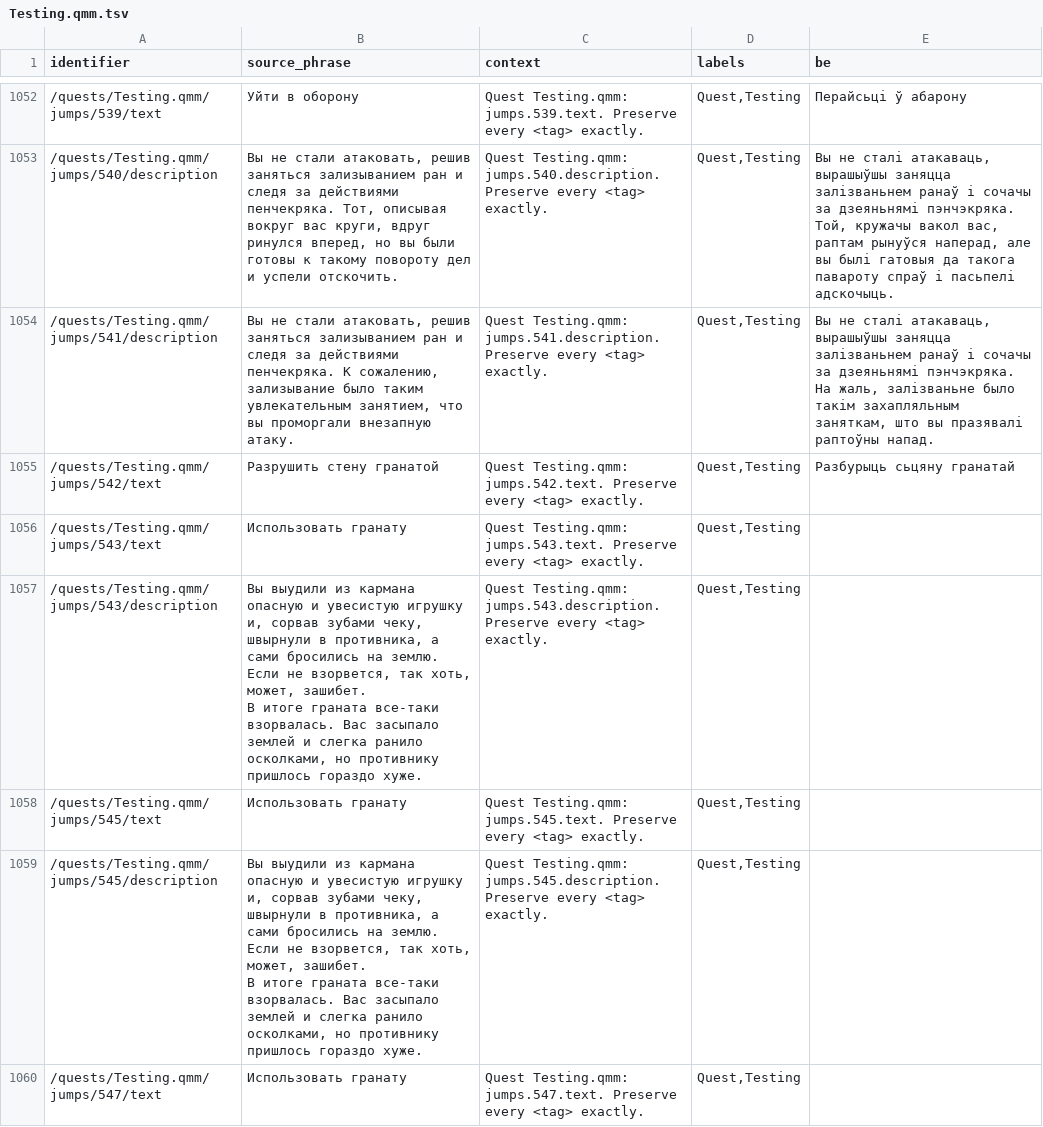
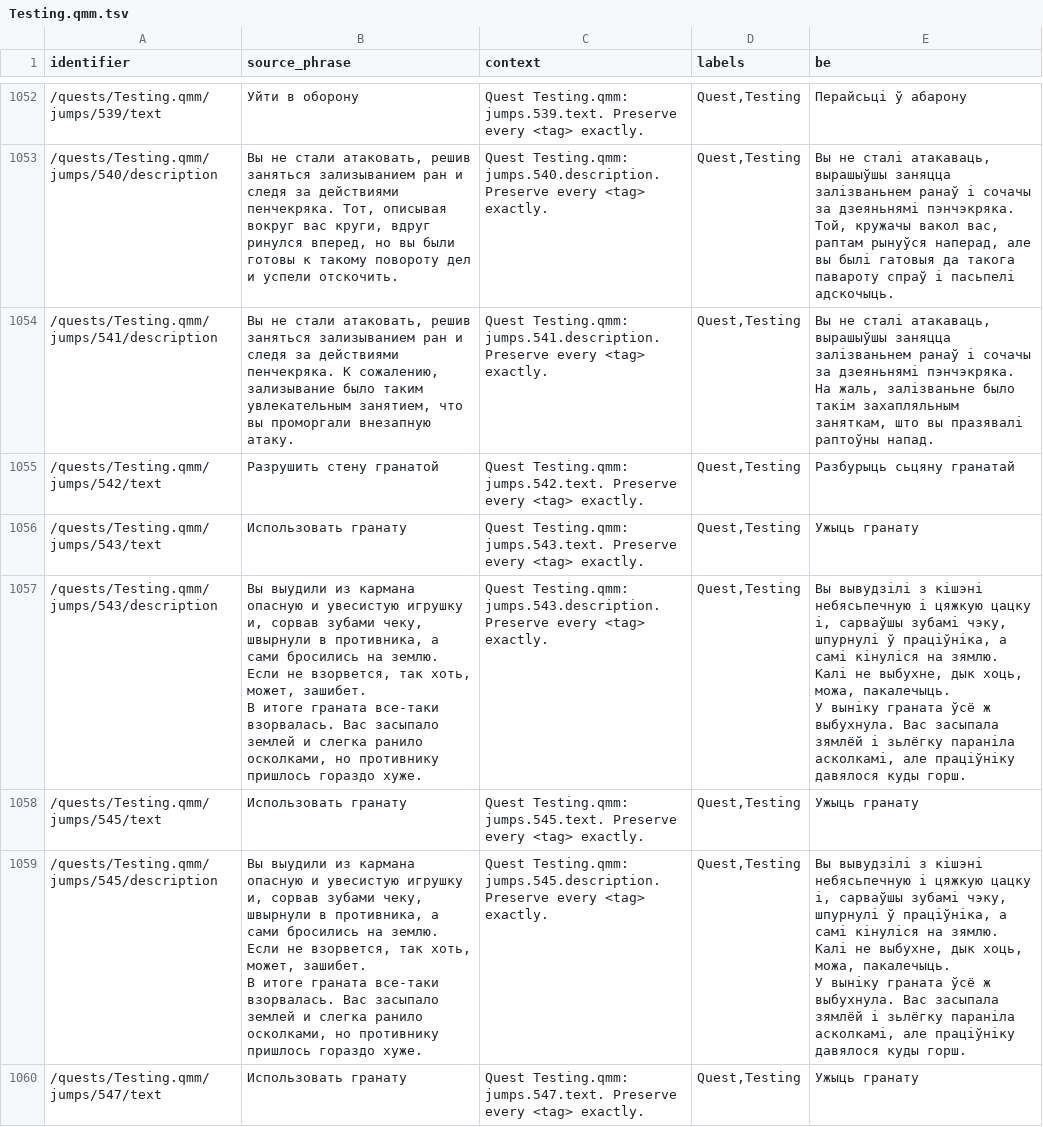
Before and after one commit to siarhei-zavadski/space-rangers-be-translation, a TSV file: corpus/quests/Testing.qmm.tsv, drawn as a sheet; only a part is shown, gaps mark what is left out; the diff covers the shown part only.

```diff
--- a/corpus/quests/Testing.qmm.tsv
+++ b/corpus/quests/Testing.qmm.tsv
@@ -2265,8 +2265,10 @@
 "/quests/Testing.qmm/jumps/542/text"	"Разрушить стену гранатой"	"Quest Testing.qmm: jumps.542.text. Preserve every <tag> exactly."	"Quest,Testing"	"Разбурыць сьцяну гранатай"
-"/quests/Testing.qmm/jumps/543/text"	"Использовать гранату"	"Quest Testing.qmm: jumps.543.text. Preserve every <tag> exactly."	"Quest,Testing"	""
-"/quests/Testing.qmm/jumps/543/description"	"Вы выудили из кармана опасную и увесистую игрушку и, сорвав зубами чеку, швырнули в противника, а сами бросились на землю. Если не взорвется, так хоть, может, зашибет.
-В итоге граната все-таки взорвалась. Вас засыпало землей и слегка ранило осколками, но противнику пришлось гораздо хуже."	"Quest Testing.qmm: jumps.543.description. Preserve every <tag> exactly."	"Quest,Testing"	""
-"/quests/Testing.qmm/jumps/545/text"	"Использовать гранату"	"Quest Testing.qmm: jumps.545.text. Preserve every <tag> exactly."	"Quest,Testing"	""
-"/quests/Testing.qmm/jumps/545/description"	"Вы выудили из кармана опасную и увесистую игрушку и, сорвав зубами чеку, швырнули в противника, а сами бросились на землю. Если не взорвется, так хоть, может, зашибет.
-В итоге граната все-таки взорвалась. Вас засыпало землей и слегка ранило осколками, но противнику пришлось гораздо хуже."	"Quest Testing.qmm: jumps.545.description. Preserve every <tag> exactly."	"Quest,Testing"	""
-"/quests/Testing.qmm/jumps/547/text"	"Использовать гранату"	"Quest Testing.qmm: jumps.547.text. Preserve every <tag> exactly."	"Quest,Testing"	""
+"/quests/Testing.qmm/jumps/543/text"	"Использовать гранату"	"Quest Testing.qmm: jumps.543.text. Preserve every <tag> exactly."	"Quest,Testing"	"Ужыць гранату"
+"/quests/Testing.qmm/jumps/543/description"	"Вы выудили из кармана опасную и увесистую игрушку и, сорвав зубами чеку, швырнули в противника, а сами бросились на землю. Если не взорвется, так хоть, может, зашибет.
+В итоге граната все-таки взорвалась. Вас засыпало землей и слегка ранило осколками, но противнику пришлось гораздо хуже."	"Quest Testing.qmm: jumps.543.description. Preserve every <tag> exactly."	"Quest,Testing"	"Вы вывудзілі з кішэні небясьпечную і цяжкую цацку і, сарваўшы зубамі чэку, шпурнулі ў праціўніка, а самі кінуліся на зямлю. Калі не выбухне, дык хоць, можа, пакалечыць.
+У выніку граната ўсё ж выбухнула. Вас засыпала зямлёй і зьлёгку параніла асколкамі, але праціўніку давялося куды горш."
+"/quests/Testing.qmm/jumps/545/text"	"Использовать гранату"	"Quest Testing.qmm: jumps.545.text. Preserve every <tag> exactly."	"Quest,Testing"	"Ужыць гранату"
+"/quests/Testing.qmm/jumps/545/description"	"Вы выудили из кармана опасную и увесистую игрушку и, сорвав зубами чеку, швырнули в противника, а сами бросились на землю. Если не взорвется, так хоть, может, зашибет.
+В итоге граната все-таки взорвалась. Вас засыпало землей и слегка ранило осколками, но противнику пришлось гораздо хуже."	"Quest Testing.qmm: jumps.545.description. Preserve every <tag> exactly."	"Quest,Testing"	"Вы вывудзілі з кішэні небясьпечную і цяжкую цацку і, сарваўшы зубамі чэку, шпурнулі ў праціўніка, а самі кінуліся на зямлю. Калі не выбухне, дык хоць, можа, пакалечыць.
+У выніку граната ўсё ж выбухнула. Вас засыпала зямлёй і зьлёгку параніла асколкамі, але праціўніку давялося куды горш."
+"/quests/Testing.qmm/jumps/547/text"	"Использовать гранату"	"Quest Testing.qmm: jumps.547.text. Preserve every <tag> exactly."	"Quest,Testing"	"Ужыць гранату"
```
Also changed, not shown: 11 edited cells elsewhere in this file, TERMBASE.tsv.
